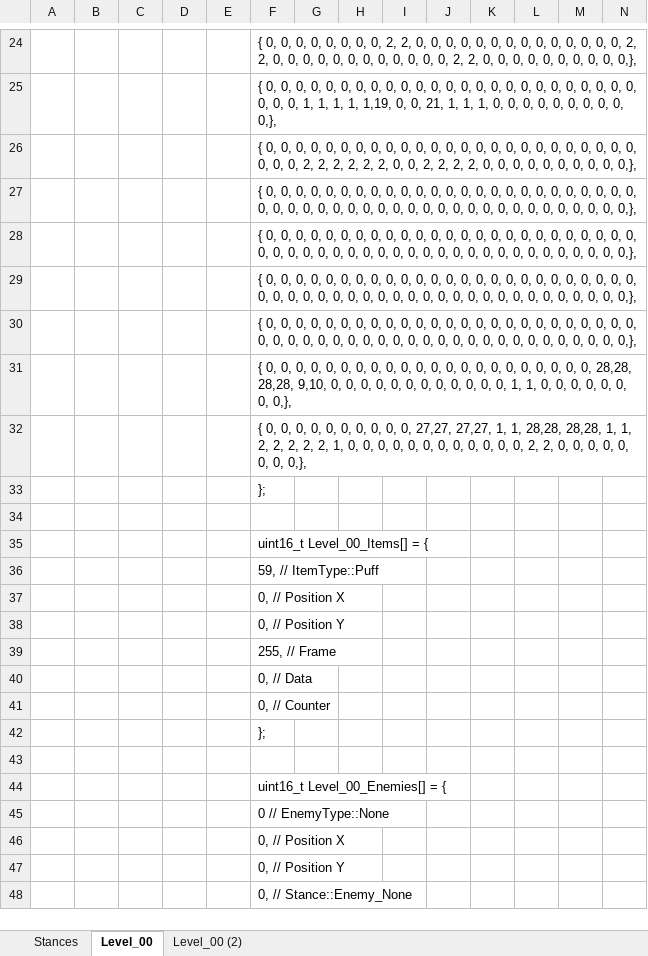
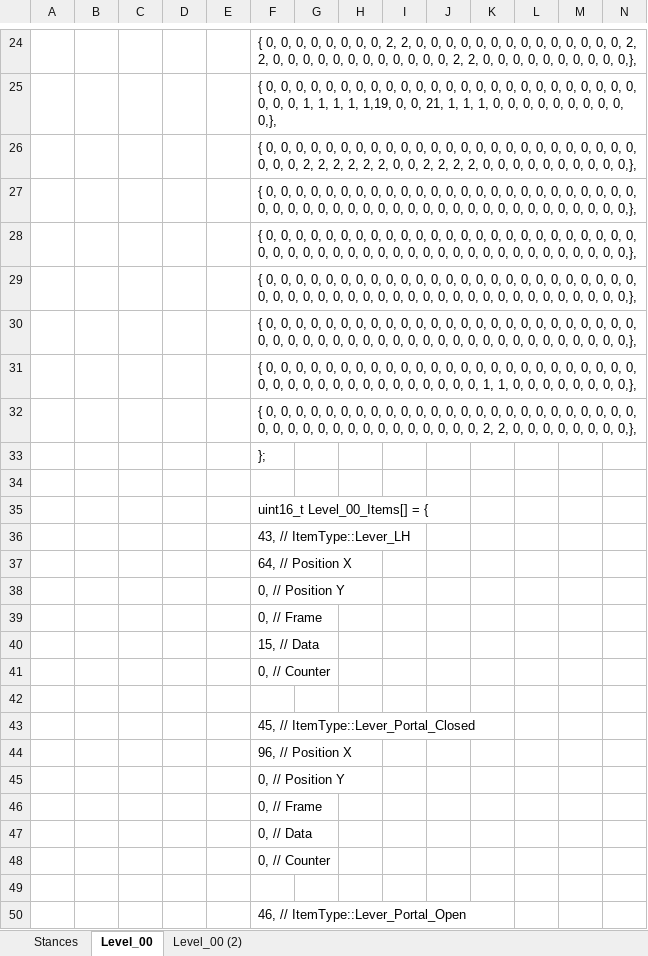
Before and after one commit to Press-Play-On-Tape/ChakanaChallenge, an Excel workbook: Arrays.xlsm, sheet Level_00, drawn as a sheet; only a part is shown, gaps mark what is left out; the shorter side is filled out with more unchanged rows; values as stored, in another font and other column widths than the file's, no borders; charts and pictures not drawn; rows hold the shown columns only; the diff covers the shown part only; the diff names each change by its address in the sheet, - before the commit and + after, or states it on an @@ line.

```diff
--- a/Arrays.xlsm (sheet Level_00)
+++ b/Arrays.xlsm (sheet Level_00)
-F31: …0, 0, 28,28, 28,28, 9,10, 0, 0,…
+F31: …0, 0, 0, 0, 0, 0, 0, 0, 0, 0,…
-F32: …0, 0, 27,27, 27,27, 1, 1, 28,28, 28,28, 1, 1, 2, 2, 2, 2, 2, 1, 0, 0,…
+F32: …0, 0, 0, 0, 0, 0, 0, 0, 0, 0, 0, 0, 0, 0, 0, 0, 0, 0, 0, 0, 0, 0,…
+row 36:  |  |  |  |  | 43, // ItemType::Lever_LH
+row 37:  |  |  |  |  | 64, // Position X
+row 38:  |  |  |  |  | 0, // Position Y
+row 39:  |  |  |  |  | 0, // Frame
+row 40:  |  |  |  |  | 15, // Data
+row 41:  |  |  |  |  | 0, // Counter
+row 42: (empty)
+row 43:  |  |  |  |  | 45, // ItemType::Lever_Portal_Closed
+row 44:  |  |  |  |  | 96, // Position X
+row 45:  |  |  |  |  | 0, // Position Y
+row 46:  |  |  |  |  | 0, // Frame
+row 47:  |  |  |  |  | 0, // Data
+row 48:  |  |  |  |  | 0, // Counter
+row 49: (empty)
+row 50:  |  |  |  |  | 46, // ItemType::Lever_Portal_Open
```
Also changed, not shown: 20 added rows elsewhere in this sheet, sheet Level_00 (2), charts or pictures, 6 other files.
